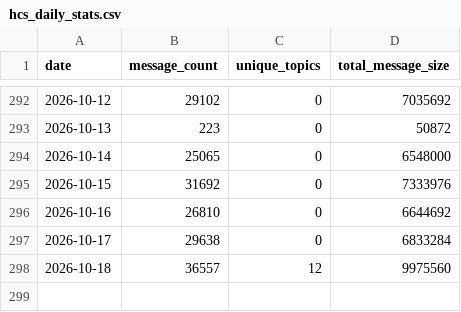
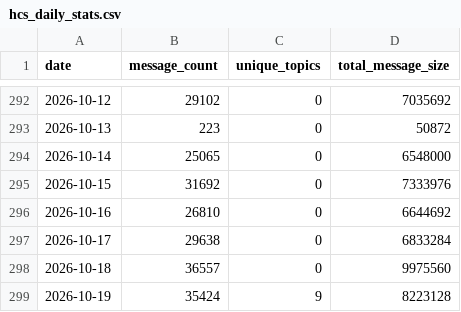
Before and after one commit to kaldun-tech/dune-hedera-dashboard, a CSV file: data/hcs_daily_stats.csv, drawn as a sheet; only a part is shown, gaps mark what is left out.

```diff
--- a/data/hcs_daily_stats.csv
+++ b/data/hcs_daily_stats.csv
@@ -297,2 +297,3 @@ date,message_count,unique_topics,total_message_size
 2026-10-17,29638,0,6833284
-2026-10-18,36557,12,9975560
+2026-10-18,36557,0,9975560
+2026-10-19,35424,9,8223128
```
